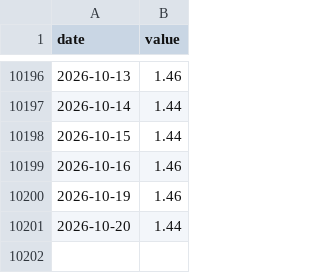
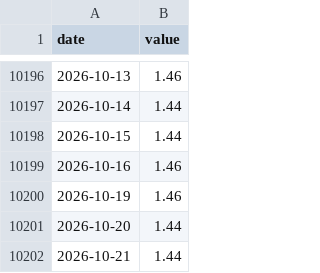
Before and after one commit to mchonea/spy-tlt-regime-dashboard, a CSV file: history/BAA10Y.csv, drawn as a sheet; only a part is shown, gaps mark what is left out; the diff names each change by its address in the sheet, - before the commit and + after, or states it on an @@ line.

```diff
--- a/history/BAA10Y.csv
+++ b/history/BAA10Y.csv
+row 10202: 2026-10-21 | 1.44
```
Also changed, not shown: history/GSPC.csv, history/SPY.csv, 18 other files.
